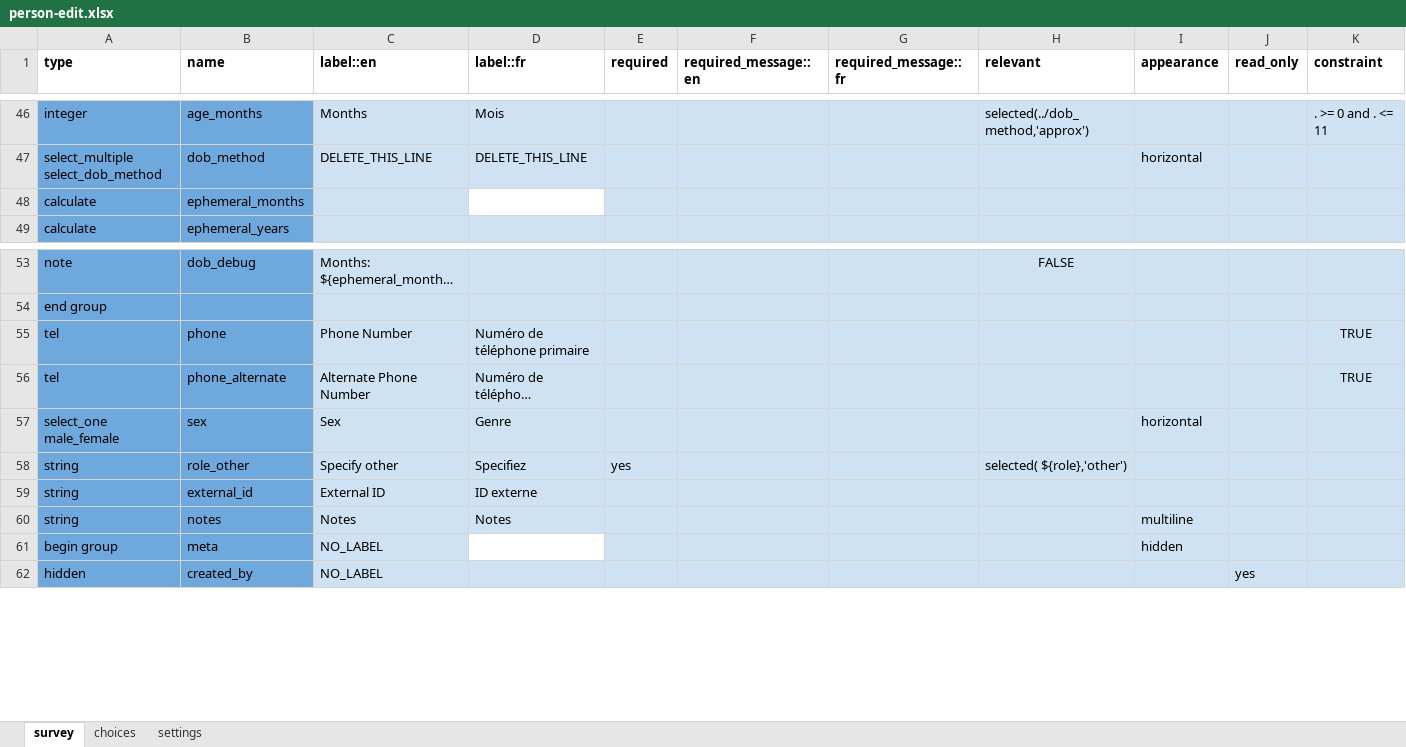
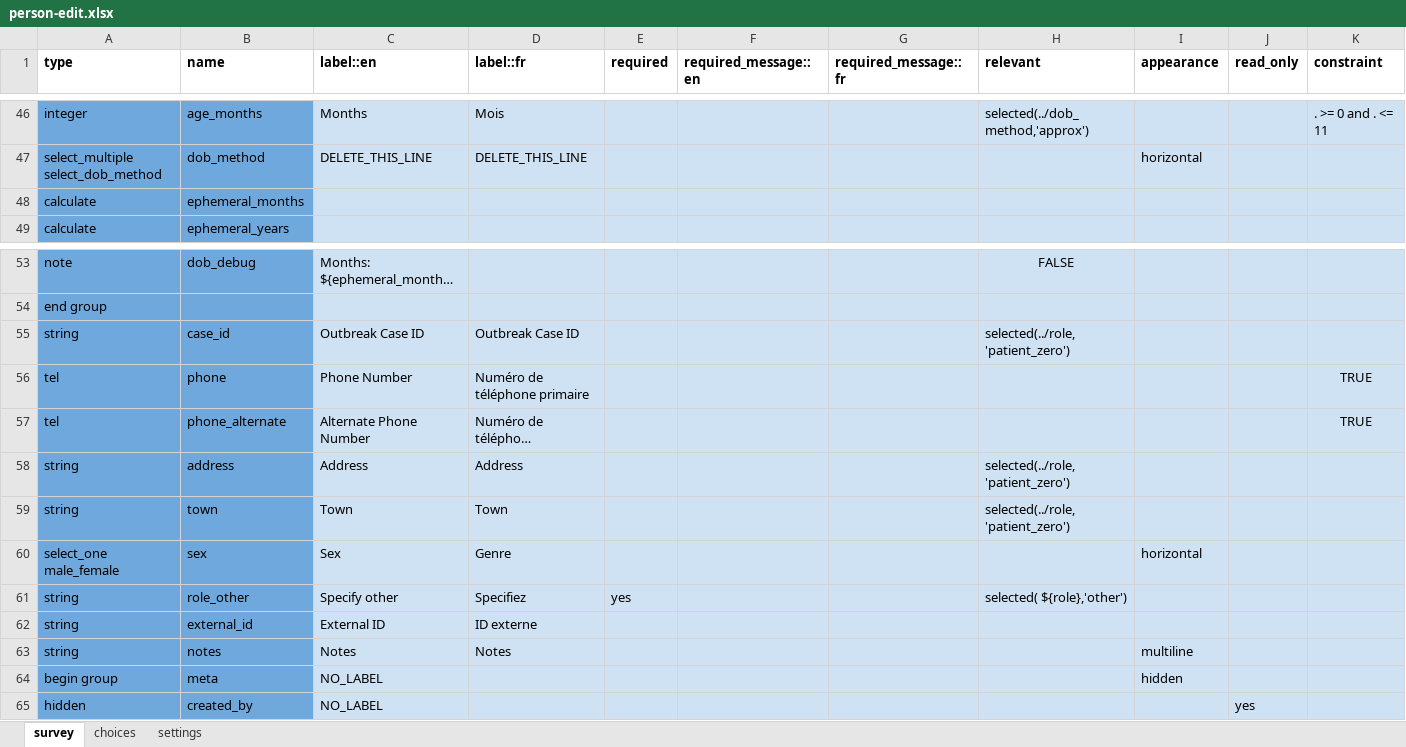
Before and after one commit to medic/config-covid, an Excel workbook: forms/contact/person-edit.xlsx, sheet survey, drawn as a sheet; only a part is shown, gaps mark what is left out; long unchanged cells end in …; values as stored, in another font and other column widths than the file's, no borders; addresses are those after the commit; rows hold the shown columns only; the diff names each change by its address in the sheet, - before the commit and + after, or states it on an @@ line.

```diff
--- a/forms/contact/person-edit.xlsx (sheet survey)
+++ b/forms/contact/person-edit.xlsx (sheet survey)
-D48 fill: none
+D48 fill: #CFE2F3
+row 55: string | case_id | Outbreak Case ID | Outbreak Case ID |  |  |  | selected(../role, 'patient_zero')
+row 58: string | address | Address | Address |  |  |  | selected(../role, 'patient_zero')
+row 59: string | town | Town | Town |  |  |  | selected(../role, 'patient_zero')
-D64 fill: none
+D64 fill: #CFE2F3
```
Also changed, not shown: sheet choices, sheet settings, forms/contact/person-create.xlsx, 23 other files.
